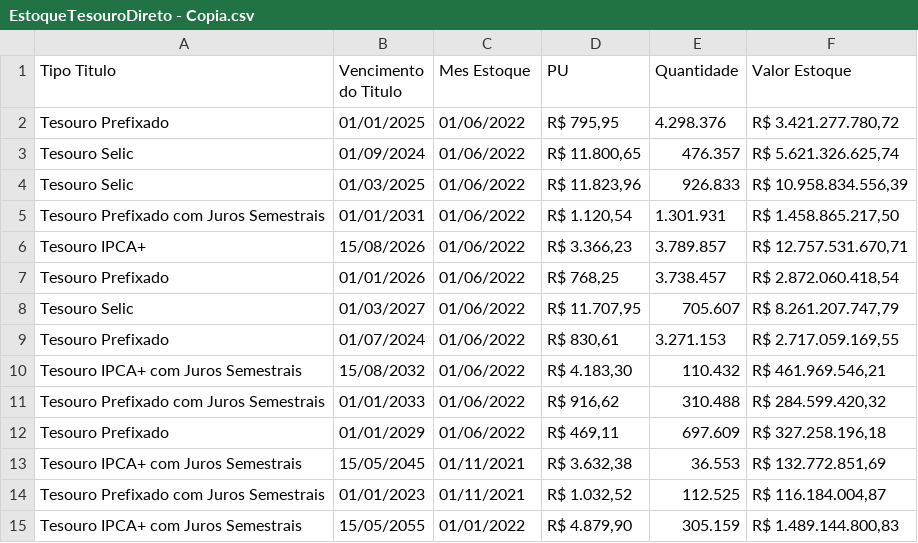
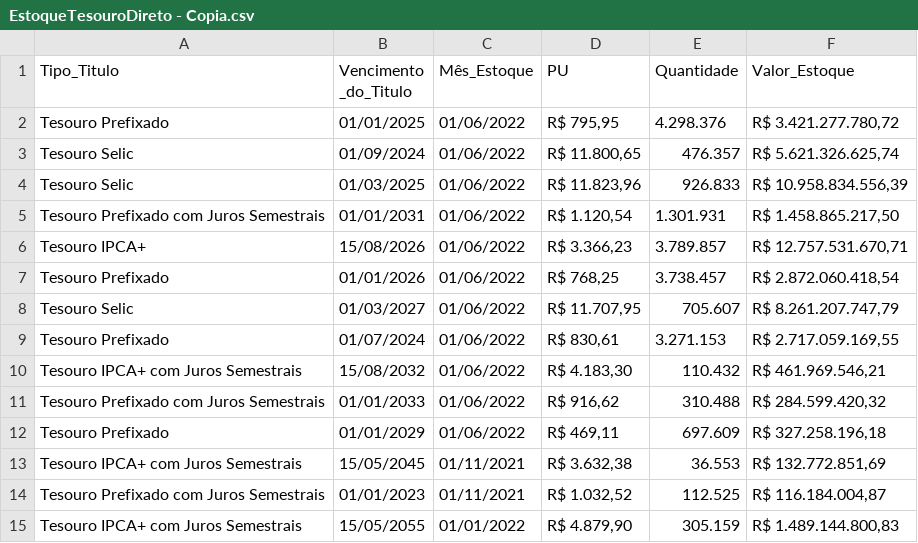
Before and after one commit to amanda410/Data, a CSV file: EstoqueTesouroDireto - Copia.csv, drawn as a sheet; the diff names each change by its address in the sheet, - before the commit and + after, or states it on an @@ line.

Commit message:
Add files via upload

```diff
--- a/EstoqueTesouroDireto - Copia.csv
+++ b/EstoqueTesouroDireto - Copia.csv
-A1: Tipo Titulo
+A1: Tipo_Titulo
-B1: Vencimento do Titulo
+B1: Vencimento _do_Titulo
-C1: Mes Estoque
+C1: Mês_Estoque
-F1: Valor Estoque
+F1: Valor_Estoque
```
